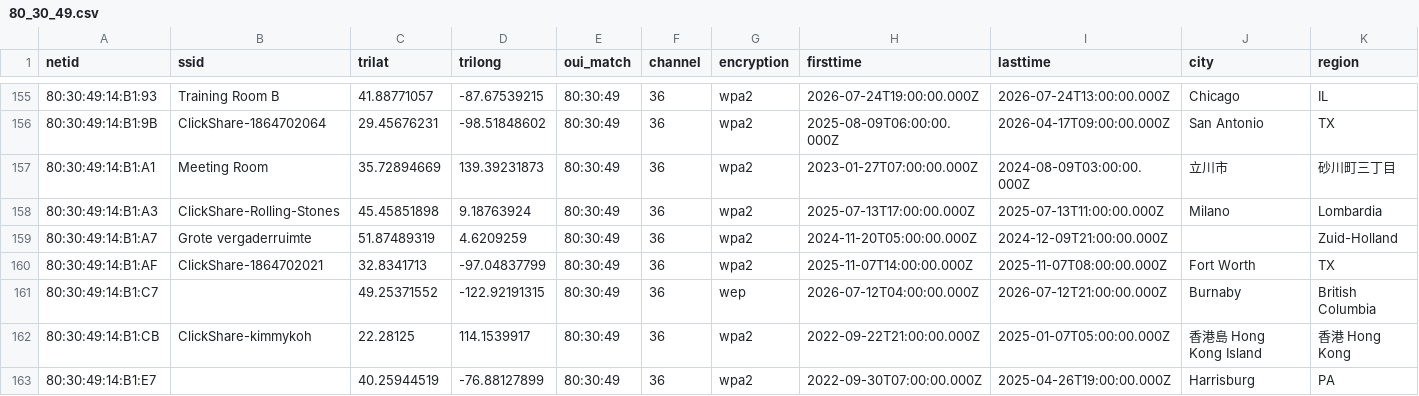
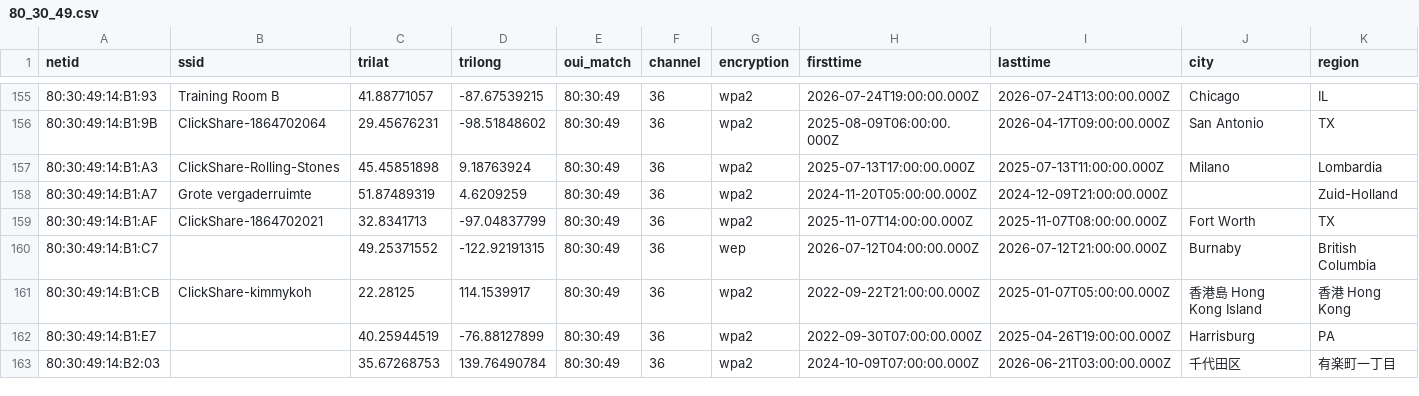
Before and after one commit to simeononsecurity/flock-finder, a CSV file: data/by_oui/80_30_49.csv, drawn as a sheet; only a part is shown, gaps mark what is left out; the shorter side is filled out with more unchanged rows; rows hold the shown columns only; the diff names each change by its address in the sheet, - before the commit and + after, or states it on an @@ line.

```diff
--- a/data/by_oui/80_30_49.csv
+++ b/data/by_oui/80_30_49.csv
-row 157: 80:30:49:14:B1:A1 | Meeting Room | 35.72894669 | 139.39231873 | 80:30:49 | 36 | wpa2 | 2023-01-27T07:00:00.000Z | 2024-08-09T03:00:00.000Z | 立川市 | 砂川町三丁目
```
Also changed, not shown: data/by_oui/14_5A_FC.csv, data/by_oui/94_08_53.csv, 37 other files.
